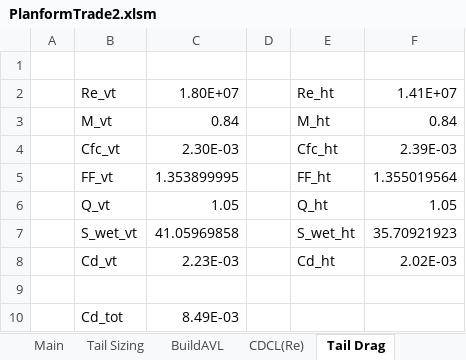
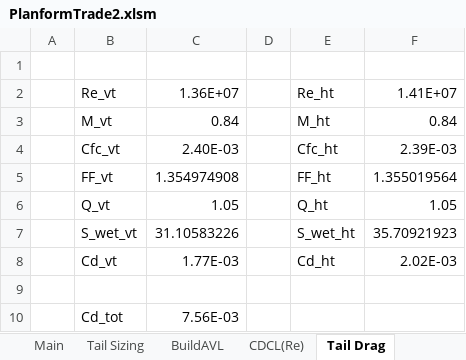
Before and after one commit to WiiHaveFun/NoThaiGrubbin-Repo, an Excel workbook: Aero/PlanformTrade2/PlanformTrade2.xlsm, sheet Tail Drag, drawn as a sheet; values as stored, in another font and other column widths than the file's, no borders; the diff names each change by its address in the sheet, - before the commit and + after, or states it on an @@ line.

Commit message:
11/16 Tail Changes

```diff
--- a/Aero/PlanformTrade2/PlanformTrade2.xlsm (sheet Tail Drag)
+++ b/Aero/PlanformTrade2/PlanformTrade2.xlsm (sheet Tail Drag)
-C2: 1.80E+07
+C2: 1.36E+07
-C4: 2.30E-03
+C4: 2.40E-03
-C5: 1.353899995
+C5: 1.354974908
-C7: 41.05969858
+C7: 31.10583226
-C8: 2.23E-03
+C8: 1.77E-03
-C10: 8.49E-03
+C10: 7.56E-03
```
Also changed, not shown: sheet Tail Sizing, sheet BuildAVL, sheet Main, charts or pictures.
